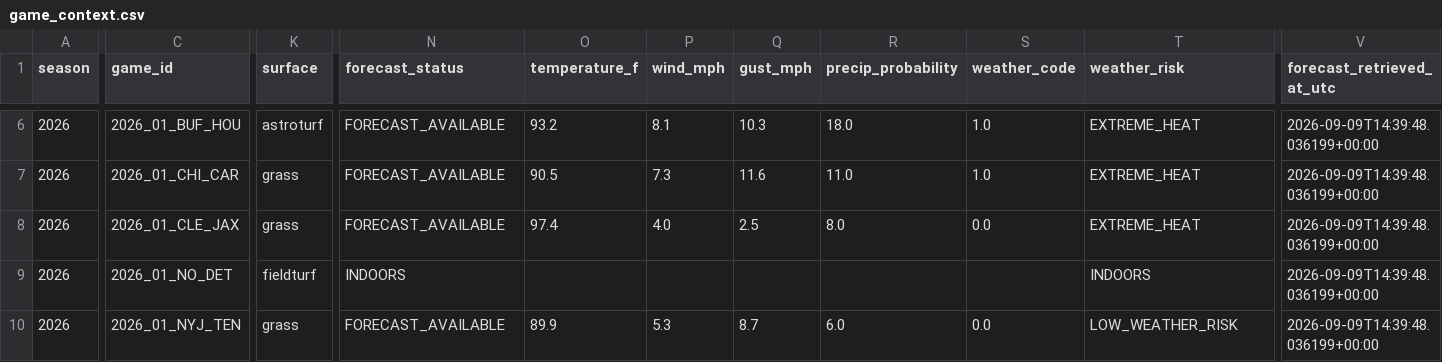
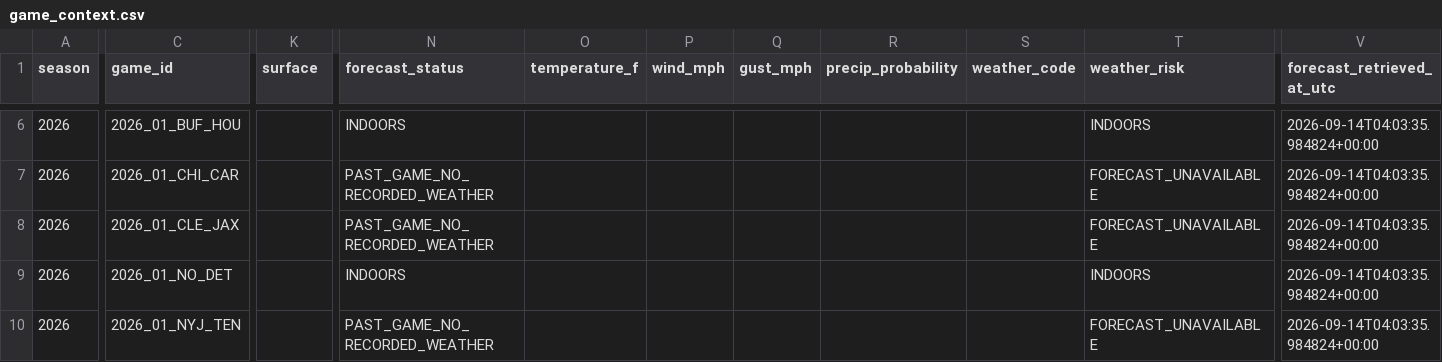
Before and after one commit to charliecjr15/nfl-fantasy-football-advisor, a CSV file: results/public/game_context.csv, drawn as a sheet; only a part is shown, gaps mark what is left out; the diff covers the shown part only; the diff names each change by its address in the sheet, - before the commit and + after, or states it on an @@ line.

```diff
--- a/results/public/game_context.csv
+++ b/results/public/game_context.csv
-K6 (surface): astroturf
+K6 (surface): (empty)
-N6 (forecast_status): FORECAST_AVAILABLE
+N6 (forecast_status): INDOORS
-O6 (temperature_f): 93.2
+O6 (temperature_f): (empty)
-P6 (wind_mph): 8.1
+P6 (wind_mph): (empty)
-Q6 (gust_mph): 10.3
+Q6 (gust_mph): (empty)
-R6 (precip_probability): 18.0
+R6 (precip_probability): (empty)
-S6:S7 (weather_code): 1.0
+S6:S7 (weather_code): (empty)
-T6 (weather_risk): EXTREME_HEAT
+T6 (weather_risk): INDOORS
-V6:V10 (forecast_retrieved_at_utc): 2026-09-09T14:39:48.036199+00:00
+V6:V10 (forecast_retrieved_at_utc): 2026-09-14T04:03:35.984824+00:00
-K7:K8 (surface): grass
+K7:K8 (surface): (empty)
-N7:N8 (forecast_status): FORECAST_AVAILABLE
+N7:N8 (forecast_status): PAST_GAME_NO_RECORDED_WEATHER
-O7 (temperature_f): 90.5
+O7 (temperature_f): (empty)
-P7 (wind_mph): 7.3
+P7 (wind_mph): (empty)
-Q7 (gust_mph): 11.6
+Q7 (gust_mph): (empty)
-R7 (precip_probability): 11.0
+R7 (precip_probability): (empty)
-T7:T8 (weather_risk): EXTREME_HEAT
+T7:T8 (weather_risk): FORECAST_UNAVAILABLE
-O8 (temperature_f): 97.4
+O8 (temperature_f): (empty)
-P8 (wind_mph): 4.0
+P8 (wind_mph): (empty)
-Q8 (gust_mph): 2.5
+Q8 (gust_mph): (empty)
-R8 (precip_probability): 8.0
+R8 (precip_probability): (empty)
-S8 (weather_code): 0.0
+S8 (weather_code): (empty)
-K9 (surface): fieldturf
+K9 (surface): (empty)
-K10 (surface): grass
+K10 (surface): (empty)
-N10 (forecast_status): FORECAST_AVAILABLE
+N10 (forecast_status): PAST_GAME_NO_RECORDED_WEATHER
-O10 (temperature_f): 89.9
+O10 (temperature_f): (empty)
-P10 (wind_mph): 5.3
+P10 (wind_mph): (empty)
-Q10 (gust_mph): 8.7
+Q10 (gust_mph): (empty)
-R10 (precip_probability): 6.0
+R10 (precip_probability): (empty)
-S10 (weather_code): 0.0
+S10 (weather_code): (empty)
-T10 (weather_risk): LOW_WEATHER_RISK
+T10 (weather_risk): FORECAST_UNAVAILABLE
```
Also changed, not shown: 89 edited cells elsewhere in this file, results/public/season_schedule.csv, 1 other file.
